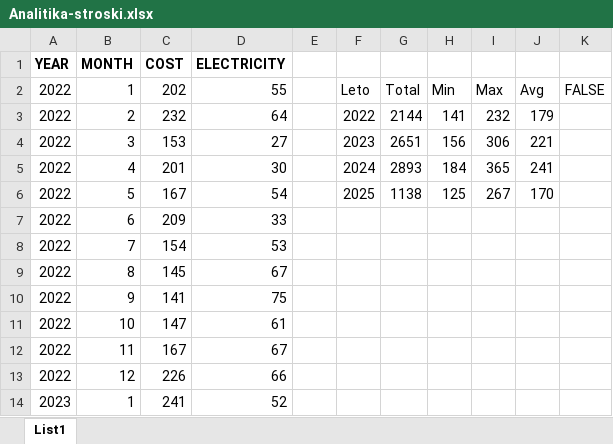
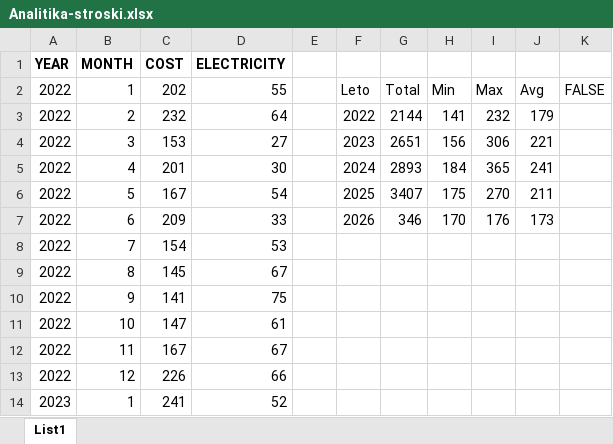
Before and after one commit to ora666/streamlit, an Excel workbook: vic/Analitika-stroski.xlsx, sheet List1, drawn as a sheet; only a part is shown; values as stored, in another font and other column widths than the file's, no borders; the diff covers the shown part only; the diff names each change by its address in the sheet, - before the commit and + after, or states it on an @@ line.

```diff
--- a/vic/Analitika-stroski.xlsx (sheet List1)
+++ b/vic/Analitika-stroski.xlsx (sheet List1)
-G6: 1138
+G6: 3407
-H6: 125
+H6: 175
-I6: 267
+I6: 270
-J6: 170
+J6: 211
-F7: (empty)
+F7: 2026
-G7: (empty)
+G7: 346
-H7: (empty)
+H7: 170
-I7: (empty)
+I7: 176
-J7: (empty)
+J7: 173
```
Also changed, not shown: 12 added rows and 13 edited cells elsewhere in this sheet.
